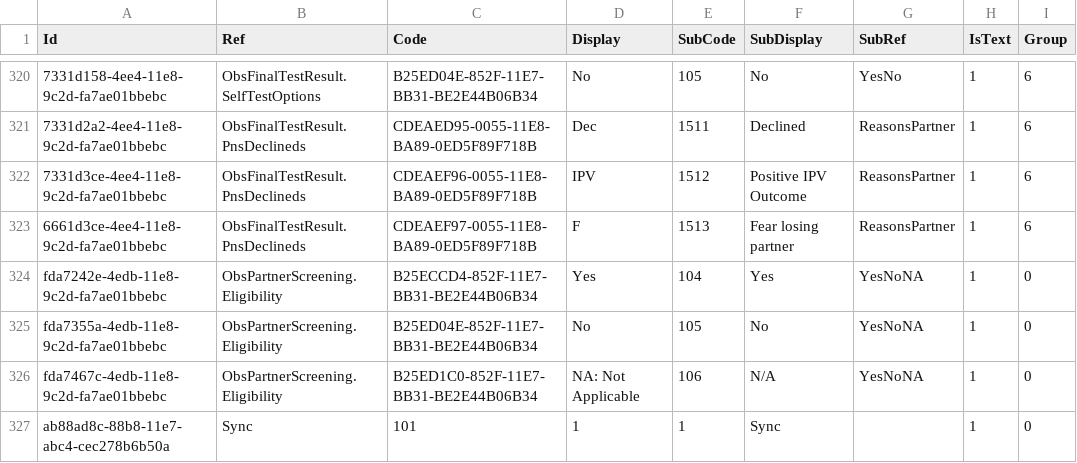
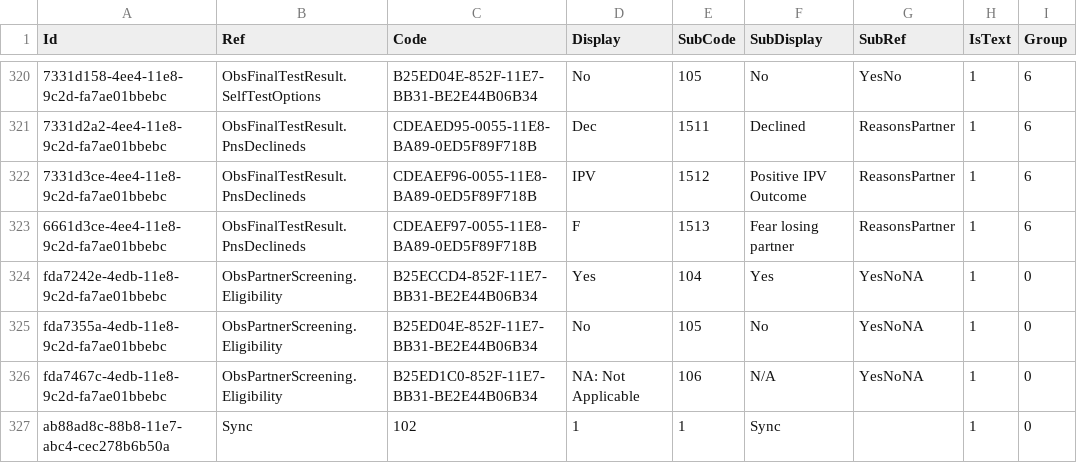
Before and after one commit to palladiumkenya/livehapi, a CSV file: LiveHAPI.Infrastructure/Seed/SubscriberTranslation.csv, drawn as a sheet; only a part is shown, gaps mark what is left out; the diff names each change by its address in the sheet, - before the commit and + after, or states it on an @@ line.

```diff
--- a/LiveHAPI.Infrastructure/Seed/SubscriberTranslation.csv
+++ b/LiveHAPI.Infrastructure/Seed/SubscriberTranslation.csv
-C327 (Code): 101
+C327 (Code): 102
```
Also changed, not shown: 1 other file.
